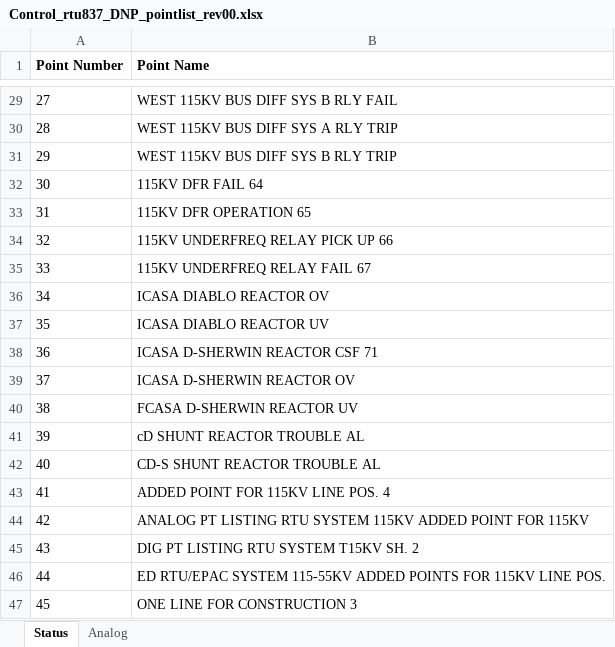
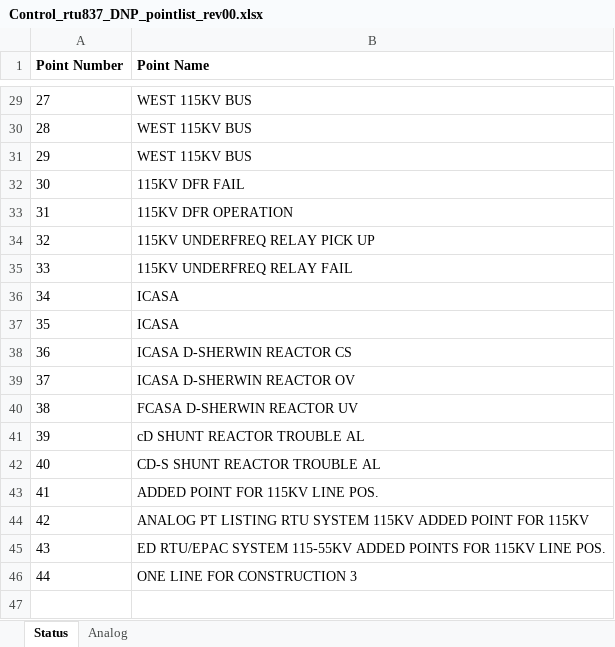
Before and after one commit to bartonrd/RTUPointListParser, an Excel workbook: ExamplePointlists/Example1/TestOutput/Control_rtu837_DNP_pointlist_rev00.xlsx, sheet Status, drawn as a sheet; only a part is shown, gaps mark what is left out; values as stored, in another font and other column widths than the file's, no borders; removed rows and columns are numbered as before the commit, all else as after; the diff covers the shown part only; the diff names each change by its address in the sheet, - before the commit and + after, or states it on an @@ line.

```diff
--- a/ExamplePointlists/Example1/TestOutput/Control_rtu837_DNP_pointlist_rev00.xlsx (sheet Status)
+++ b/ExamplePointlists/Example1/TestOutput/Control_rtu837_DNP_pointlist_rev00.xlsx (sheet Status)
-B29 (Point Name): WEST 115KV BUS DIFF SYS B RLY FAIL
+B29 (Point Name): WEST 115KV BUS
-B30 (Point Name): WEST 115KV BUS DIFF SYS A RLY TRIP
+B30 (Point Name): WEST 115KV BUS
-B31 (Point Name): WEST 115KV BUS DIFF SYS B RLY TRIP
+B31 (Point Name): WEST 115KV BUS
-B32 (Point Name): 115KV DFR FAIL 64
+B32 (Point Name): 115KV DFR FAIL
-B33 (Point Name): 115KV DFR OPERATION 65
+B33 (Point Name): 115KV DFR OPERATION
-B34 (Point Name): 115KV UNDERFREQ RELAY PICK UP 66
+B34 (Point Name): 115KV UNDERFREQ RELAY PICK UP
-B35 (Point Name): 115KV UNDERFREQ RELAY FAIL 67
+B35 (Point Name): 115KV UNDERFREQ RELAY FAIL
-B36 (Point Name): ICASA DIABLO REACTOR OV
+B36 (Point Name): ICASA
-B37 (Point Name): ICASA DIABLO REACTOR UV
+B37 (Point Name): ICASA
-B38 (Point Name): ICASA D-SHERWIN REACTOR CSF 71
+B38 (Point Name): ICASA D-SHERWIN REACTOR CS
-B43 (Point Name): ADDED POINT FOR 115KV LINE POS. 4
+B43 (Point Name): ADDED POINT FOR 115KV LINE POS.
-row 45: 43 | DIG PT LISTING RTU SYSTEM T15KV SH. 2
@@ column A (Point Number) renumbered from row 45 down @@
```
Also changed, not shown: 17 edited cells elsewhere in this sheet, sheet Analog, 1 other file.
